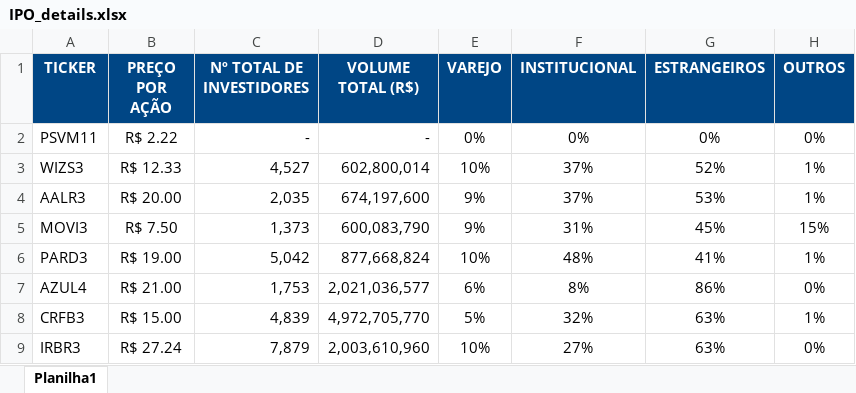
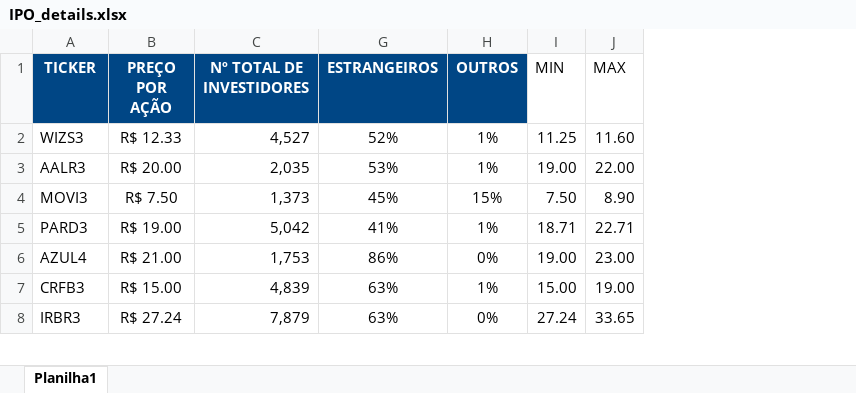
Before and after one commit to davirpp/IPO_Analysis, an Excel workbook: datasets/IPO_details.xlsx, sheet Planilha1, drawn as a sheet; only a part is shown; values as stored, in another font and other column widths than the file's, no borders; removed rows and columns are numbered as before the commit, all else as after; the diff names each change by its address in the sheet, - before the commit and + after, or states it on an @@ line.

Commit message:
Update IPO_details.xlsx

```diff
--- a/datasets/IPO_details.xlsx (sheet Planilha1)
+++ b/datasets/IPO_details.xlsx (sheet Planilha1)
@@ column D (VOLUME TOTAL (R$)) hidden, rows 3-9: 602,800,014 | 674,197,600 | 600,083,790 | 877,668,824 | 2,021,036,577 | 4,972,705,770 | 2,003,610,960 @@
@@ column E (VAREJO) hidden, rows 3-9: 10% | 9% | 9% | 10% | 6% | 5% | 10% @@
@@ column F (INSTITUCIONAL) hidden, rows 3-9: 37% | 37% | 31% | 48% | 8% | 32% | 27% @@
+column I (MIN), rows 2-8: 11.25 | 19.00 | 7.50 | 18.71 | 19.00 | 15.00 | 27.24
+column J (MAX), rows 2-8: 11.60 | 22.00 | 8.90 | 22.71 | 23.00 | 19.00 | 33.65
-row 2: PSVM11 | R$ 2.22 | - | - | 0% | 0% | 0% | 0%
```
